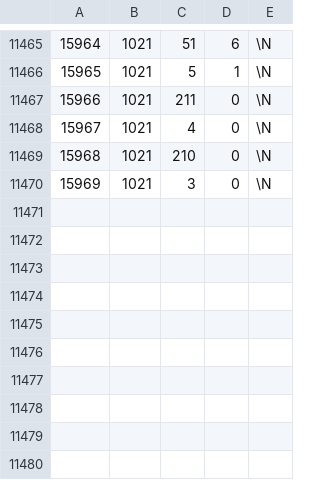
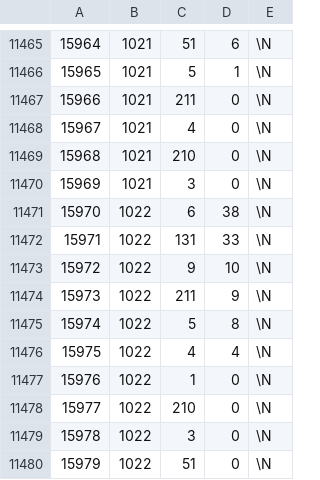
Before and after one commit to JAMelendezD/F1, a CSV file: data/constructor_results.csv, drawn as a sheet; only a part is shown, gaps mark what is left out.

```diff
--- a/data/constructor_results.csv
+++ b/data/constructor_results.csv
@@ -11470 +11470,11 @@
 15969,1021,3,0,\N
+15970,1022,6,38,\N
+15971,1022,131,33,\N
+15972,1022,9,10,\N
+15973,1022,211,9,\N
+15974,1022,5,8,\N
+15975,1022,4,4,\N
+15976,1022,1,0,\N
+15977,1022,210,0,\N
+15978,1022,3,0,\N
+15979,1022,51,0,\N
```
Also changed, not shown: data/constructor_standings.csv, data/driver_standings.csv, 3 other files.
